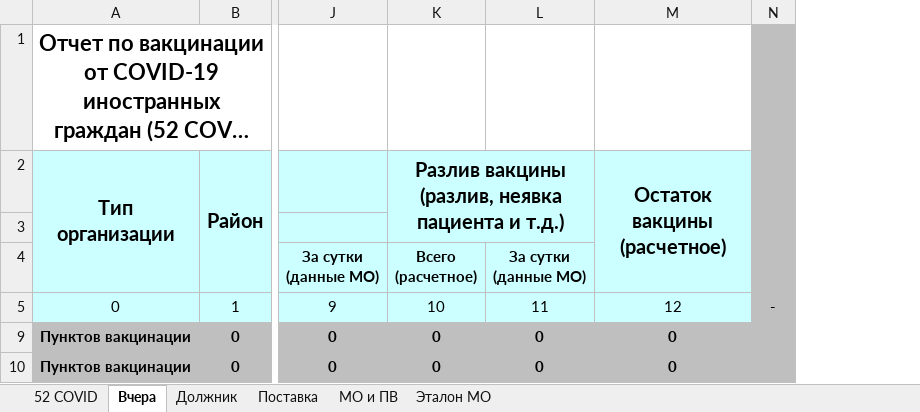
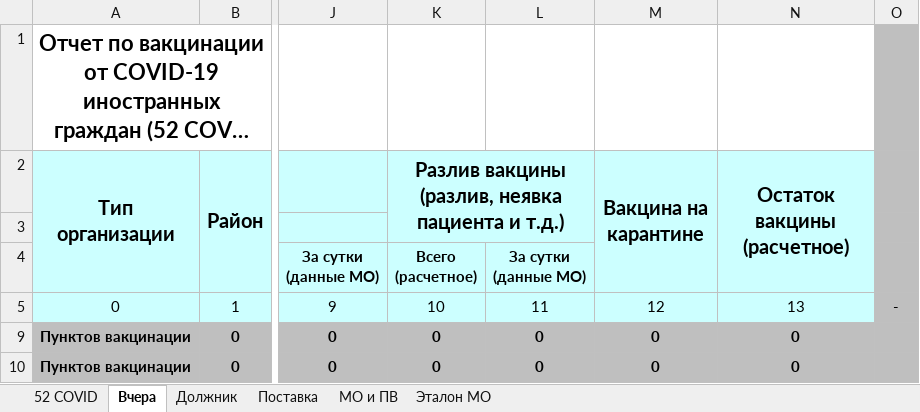
Before and after one commit to oleg-medovikov/miac_worker, an Excel workbook: help/52_COVID_19_pred.xlsx, sheet Вчера, drawn as a sheet; only a part is shown, gaps mark what is left out; long unchanged cells end in …; values as stored, in another font and other column widths than the file's, no borders; conditional formats not drawn; addresses are those after the commit; the diff names each change by its address in the sheet, - before the commit and + after, or states it on an @@ line.

Commit message:
update 52 covid add column

```diff
--- a/help/52_COVID_19_pred.xlsx (sheet Вчера)
+++ b/help/52_COVID_19_pred.xlsx (sheet Вчера)
+column M (Вакцина на карантине), rows 5-10: 12 | 0 | 0
-N5 (Остаток вакцины (расчетное)): 12
+N5 (Остаток вакцины (расчетное)): 13
```
Also changed, not shown: sheet 52 COVID, formulas that keep their value, help/52_COVID_19_osn.xlsx, 2 other files.
